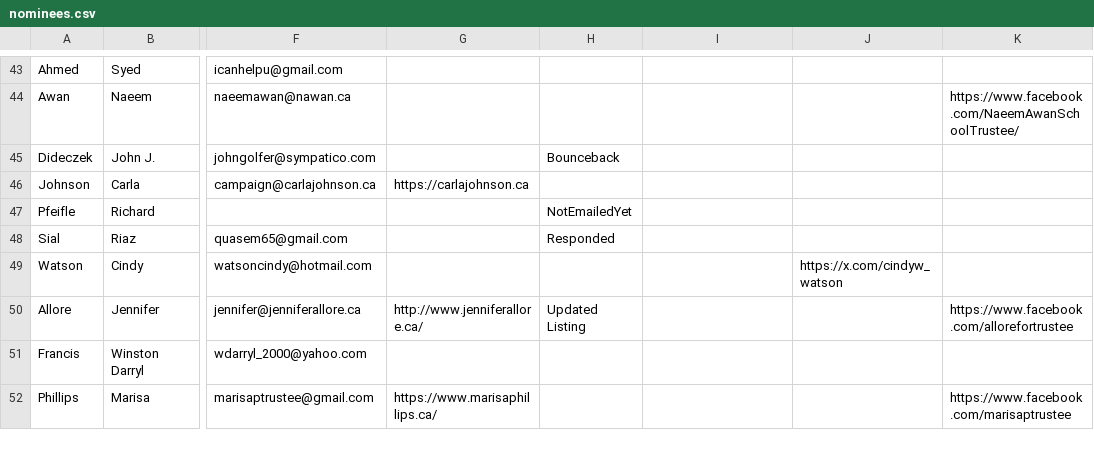
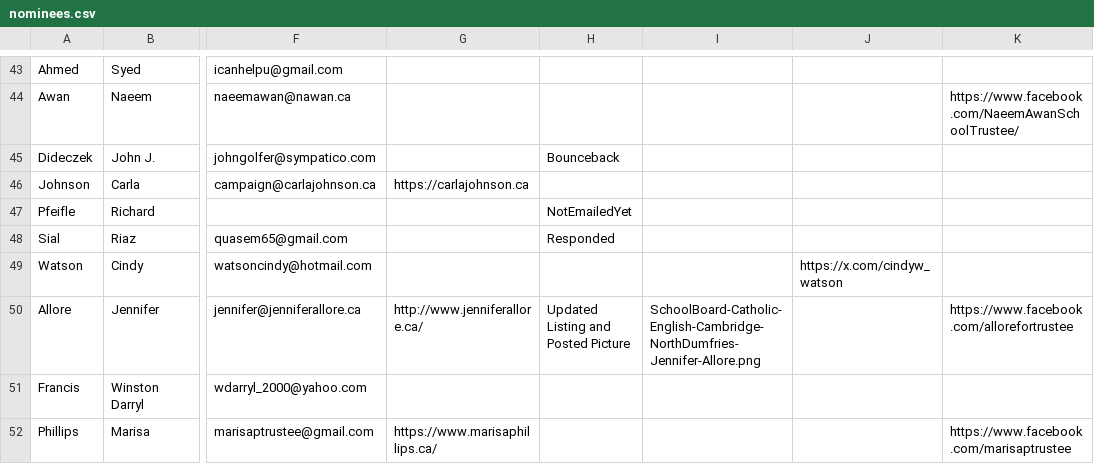
Before and after one commit to CivicTechWR/WRVotesMunicipal2026, a CSV file: docs/_data/sync/nominees.csv, drawn as a sheet; only a part is shown, gaps mark what is left out; the diff covers the shown part only; the diff names each change by its address in the sheet, - before the commit and + after, or states it on an @@ line.

Commit message:
Auto-commit: updated nominees.csv from Google Docs

```diff
--- a/docs/_data/sync/nominees.csv
+++ b/docs/_data/sync/nominees.csv
-H50: Updated Listing
+H50: Updated Listing and Posted Picture
-I50: (empty)
+I50: SchoolBoard-Catholic-English-Cambridge-NorthDumfries-Jennifer-Allore.png
```
Also changed, not shown: 9 edited cells elsewhere in this file.
